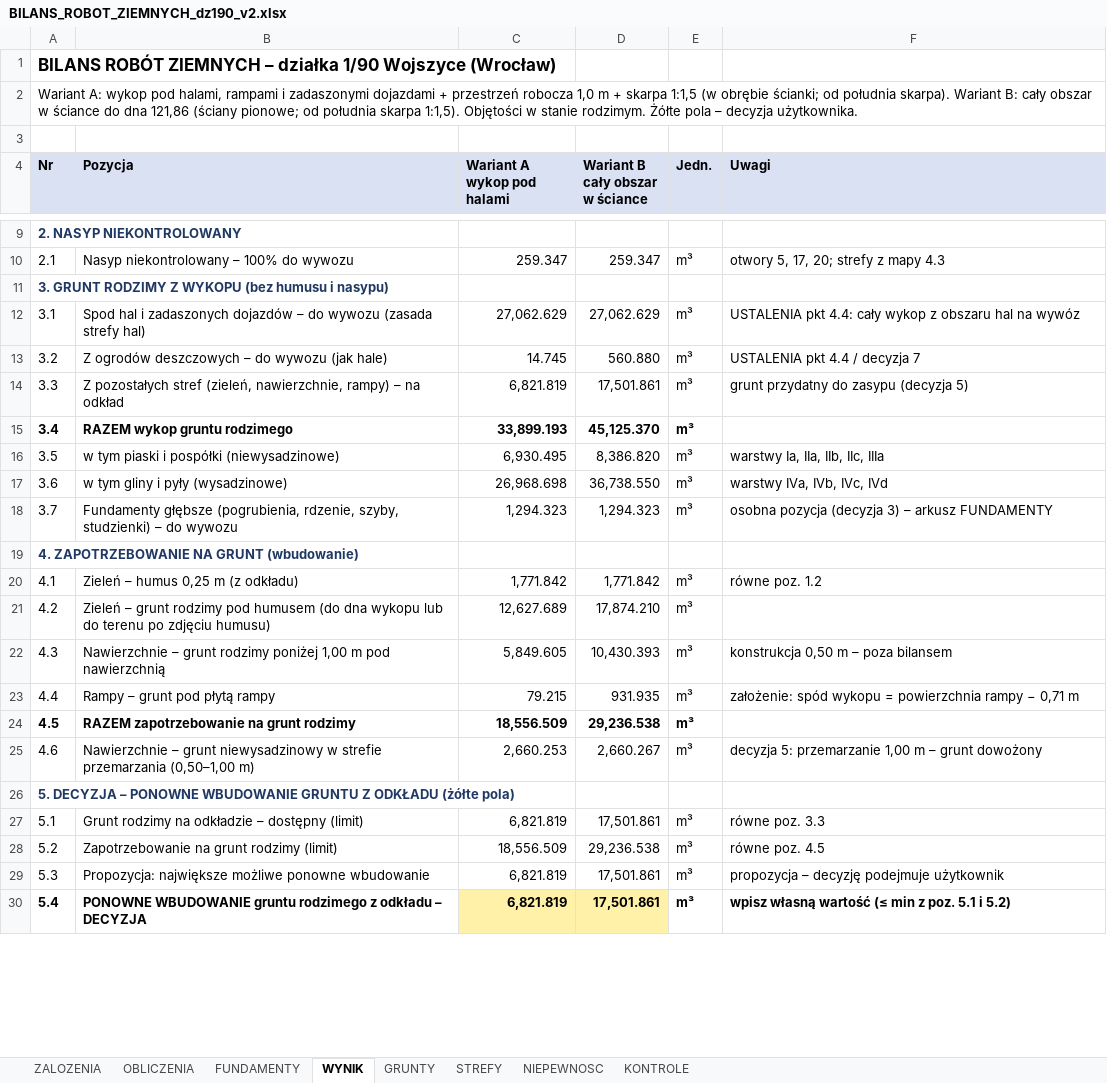
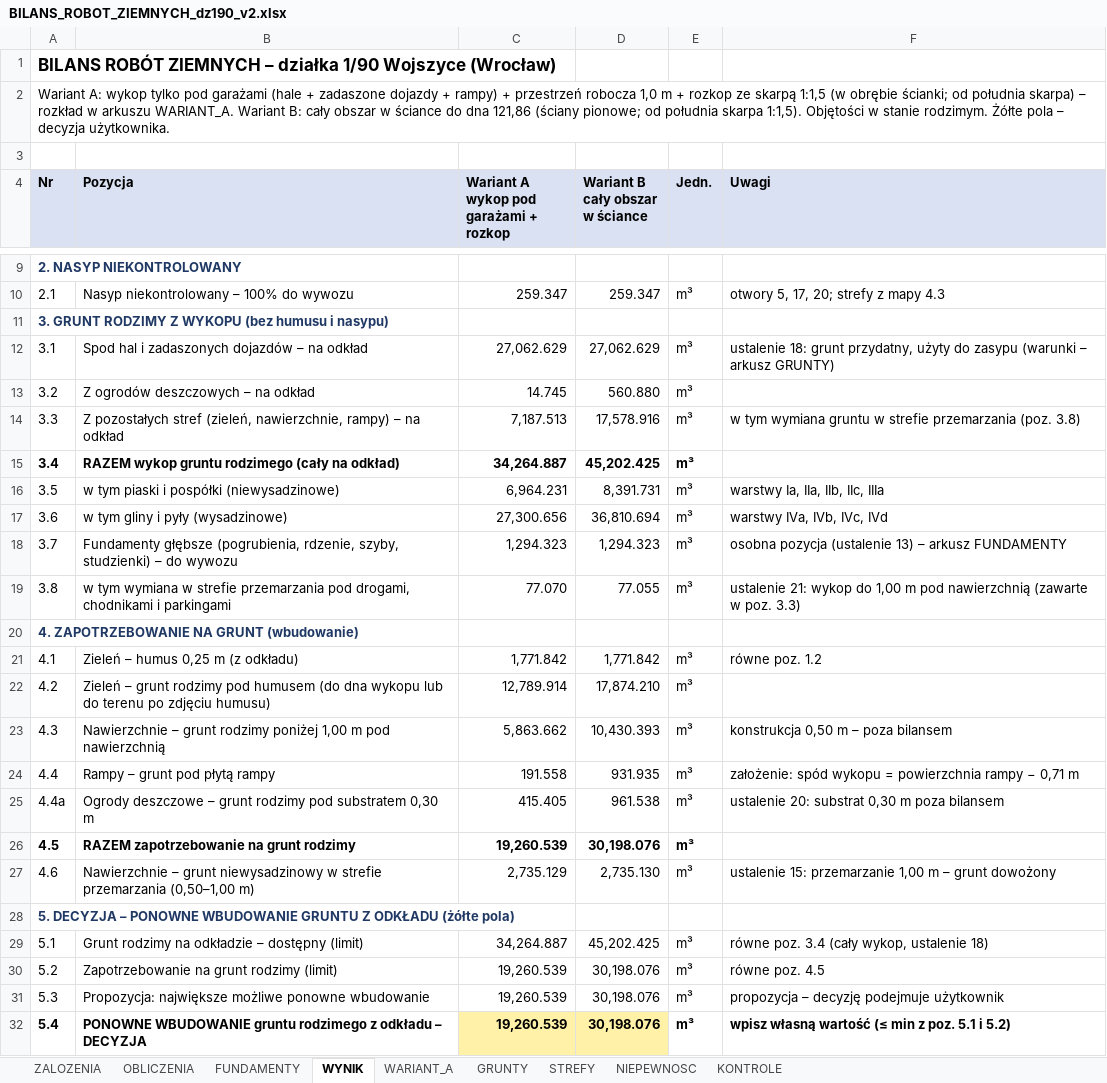
Before and after one commit to szn-c/roboty-ziemne-breslau, an Excel workbook: wyniki/BILANS_ROBOT_ZIEMNYCH_dz190_v2.xlsx, sheet WYNIK, drawn as a sheet; only a part is shown, gaps mark what is left out; values as stored, in another font and other column widths than the file's, no borders; addresses are those after the commit; ↵ is a line break in a cell; the diff covers the shown part only; the diff names each change by its address in the sheet, - before the commit and + after, or states it on an @@ line.

Commit message:
Ustalenia 18-23: grunt spod hal do zasypu, wymiana w strefie przemarzania pod drogami/chodnikami/parkingami, ogrody deszczowe 0,30 m substratu, rozklad wariantu A (arkusz WARIANT_A), DXF v3 z warstwami wymiany

```diff
--- a/wyniki/BILANS_ROBOT_ZIEMNYCH_dz190_v2.xlsx (sheet WYNIK)
+++ b/wyniki/BILANS_ROBOT_ZIEMNYCH_dz190_v2.xlsx (sheet WYNIK)
+sheet tab: WARIANT_A
-A2 (Nr): …A: wykop pod halami, rampami i zadaszonymi dojazdami + przestrzeń robocza 1,0 m + skarpa 1:1,5 (w obrębie ścianki; od południa skarpa). Wariant B:…
+A2 (Nr): …A: wykop tylko pod garażami (hale + zadaszone dojazdy + rampy) + przestrzeń robocza 1,0 m + rozkop ze skarpą 1:1,5 (w obrębie ścianki; od południa skarpa) – rozkład w arkuszu WARIANT_A. Wariant B:…
-C4: Wariant A ↵ wykop pod halami
+C4: Wariant A ↵ wykop pod garażami + rozkop
-B12 (Pozycja): …dojazdów – do wywozu (zasada strefy hal)
+B12 (Pozycja): …dojazdów – na odkład
-F12 (Uwagi): USTALENIA pkt 4.4: cały wykop z obszaru hal na wywóz
+F12 (Uwagi): ustalenie 18: grunt przydatny, użyty do zasypu (warunki – arkusz GRUNTY)
-B13 (Pozycja): Z ogrodów deszczowych – do wywozu (jak hale)
+B13 (Pozycja): Z ogrodów deszczowych – na odkład
-F13 (Uwagi): USTALENIA pkt 4.4 / decyzja 7
+F13 (Uwagi): (empty)
-C14: 6,821.819
+C14: 7,187.513
-D14 (Wariant B cały obszar w ściance): 17,501.861
+D14 (Wariant B cały obszar w ściance): 17,578.916
-F14 (Uwagi): grunt przydatny do zasypu (decyzja 5)
+F14 (Uwagi): w tym wymiana gruntu w strefie przemarzania (poz. 3.8)
-B15 (Pozycja): RAZEM wykop gruntu rodzimego
+B15 (Pozycja): RAZEM wykop gruntu rodzimego (cały na odkład)
-C15: 33,899.193
+C15: 34,264.887
-D15 (Wariant B cały obszar w ściance): 45,125.370
+D15 (Wariant B cały obszar w ściance): 45,202.425
-C16: 6,930.495
+C16: 6,964.231
-D16 (Wariant B cały obszar w ściance): 8,386.820
+D16 (Wariant B cały obszar w ściance): 8,391.731
-C17: 26,968.698
+C17: 27,300.656
-D17 (Wariant B cały obszar w ściance): 36,738.550
+D17 (Wariant B cały obszar w ściance): 36,810.694
-F18 (Uwagi): osobna pozycja (decyzja 3) – arkusz…
+F18 (Uwagi): osobna pozycja (ustalenie 13) – arkusz…
+row 19: 3.8 | w tym wymiana w strefie przemarzania pod drogami, chodnikami i parkingami | 77.070 | 77.055 | m³ | ustalenie 21: wykop do 1,00 m pod nawierzchnią (zawarte w poz. 3.3)
-C22: 12,627.689
+C22: 12,789.914
-C23: 5,849.605
+C23: 5,863.662
-C24: 79.215
+C24: 191.558
+row 25: 4.4a | Ogrody deszczowe – grunt rodzimy pod substratem 0,30 m | 415.405 | 961.538 | m³ | ustalenie 20: substrat 0,30 m poza bilansem
-C26: 18,556.509
+C26: 19,260.539
-D26 (Wariant B cały obszar w ściance): 29,236.538
+D26 (Wariant B cały obszar w ściance): 30,198.076
-C27: 2,660.253
+C27: 2,735.129
-D27 (Wariant B cały obszar w ściance): 2,660.267
+D27 (Wariant B cały obszar w ściance): 2,735.130
-F27 (Uwagi): decyzja 5: przemarzanie 1,00…
+F27 (Uwagi): ustalenie 15: przemarzanie 1,00…
-C29: 6,821.819
+C29: 34,264.887
-D29 (Wariant B cały obszar w ściance): 17,501.861
+D29 (Wariant B cały obszar w ściance): 45,202.425
-F29 (Uwagi): równe poz. 3.3
+F29 (Uwagi): równe poz. 3.4 (cały wykop, ustalenie 18)
-C30: 18,556.509
+C30: 19,260.539
-D30 (Wariant B cały obszar w ściance): 29,236.538
+D30 (Wariant B cały obszar w ściance): 30,198.076
-C31:C32: 6,821.819
+C31:C32: 19,260.539
-D31:D32 (Wariant B cały obszar w ściance): 17,501.861
+D31:D32 (Wariant B cały obszar w ściance): 30,198.076
```
Also changed, not shown: 34 edited cells elsewhere in this sheet, sheet OBLICZENIA, sheet NIEPEWNOSC, sheet GRUNTY, sheet ZALOZENIA, sheet STREFY, formulas that keep their value, 17 other files.
